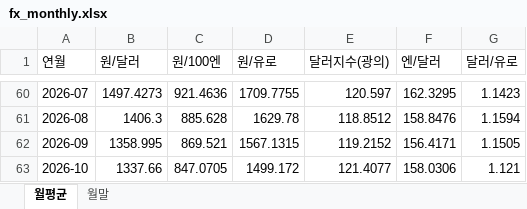
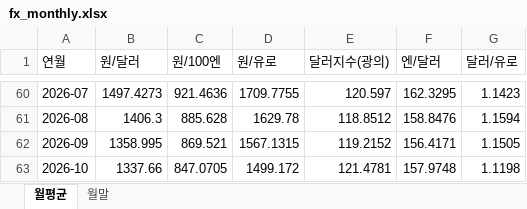
Before and after one commit to rhddyd12345678-blip/macro-econ-tracker, an Excel workbook: site/data/downloads/fx_monthly.xlsx, sheet 월평균, drawn as a sheet; only a part is shown, gaps mark what is left out; values as stored, in another font and other column widths than the file's, no borders; the diff names each change by its address in the sheet, - before the commit and + after, or states it on an @@ line.

```diff
--- a/site/data/downloads/fx_monthly.xlsx (sheet 월평균)
+++ b/site/data/downloads/fx_monthly.xlsx (sheet 월평균)
-E63 (달러지수(광의)): 121.4077
+E63 (달러지수(광의)): 121.4781
-F63 (엔/달러): 158.0306
+F63 (엔/달러): 157.9748
-G63 (달러/유로): 1.121
+G63 (달러/유로): 1.1198
```
Also changed, not shown: sheet 월말, site/data/downloads/fx_daily.xlsx, site/data/downloads/korea.xlsx, 16 other files.
